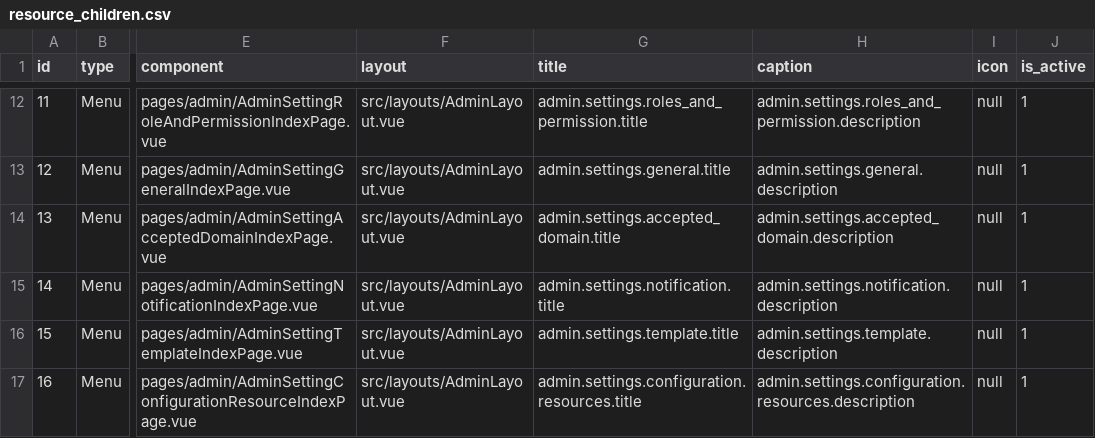
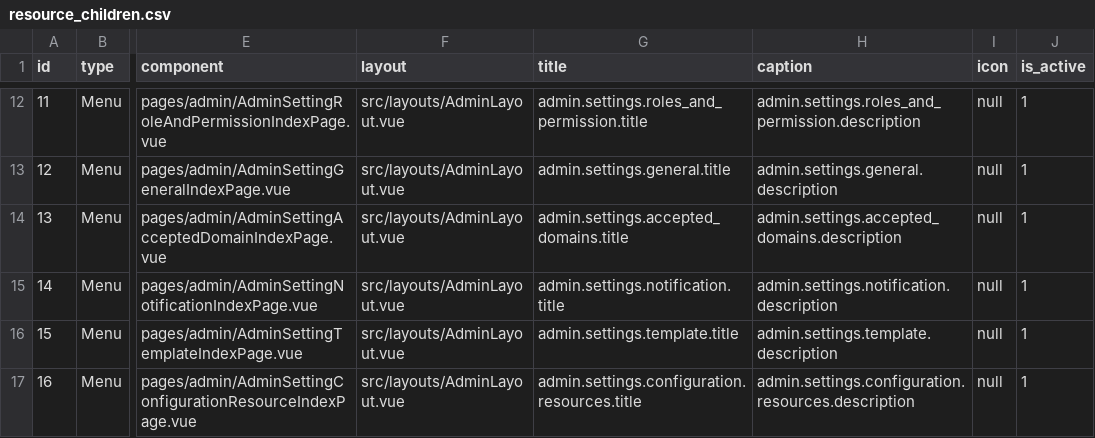
Before and after one commit to liviu10/laravel-boilerplate, a CSV file: backend/database/csv/resource_children.csv, drawn as a sheet; only a part is shown, gaps mark what is left out; the diff names each change by its address in the sheet, - before the commit and + after, or states it on an @@ line.

Commit message:
Improvements to GridTable and translations

```diff
--- a/backend/database/csv/resource_children.csv
+++ b/backend/database/csv/resource_children.csv
-G14 (title): admin.settings.accepted_domain.title
+G14 (title): admin.settings.accepted_domains.title
-H14 (caption): admin.settings.accepted_domain.description
+H14 (caption): admin.settings.accepted_domains.description
```
Also changed, not shown: 10 other files.
